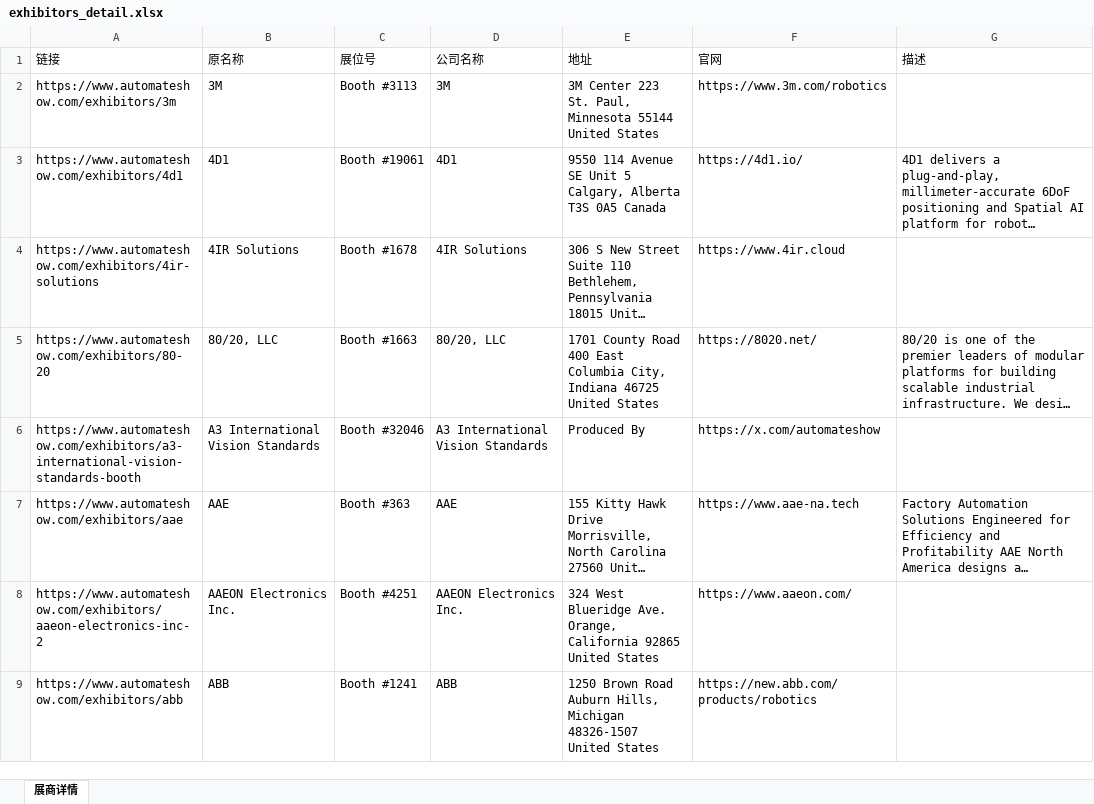
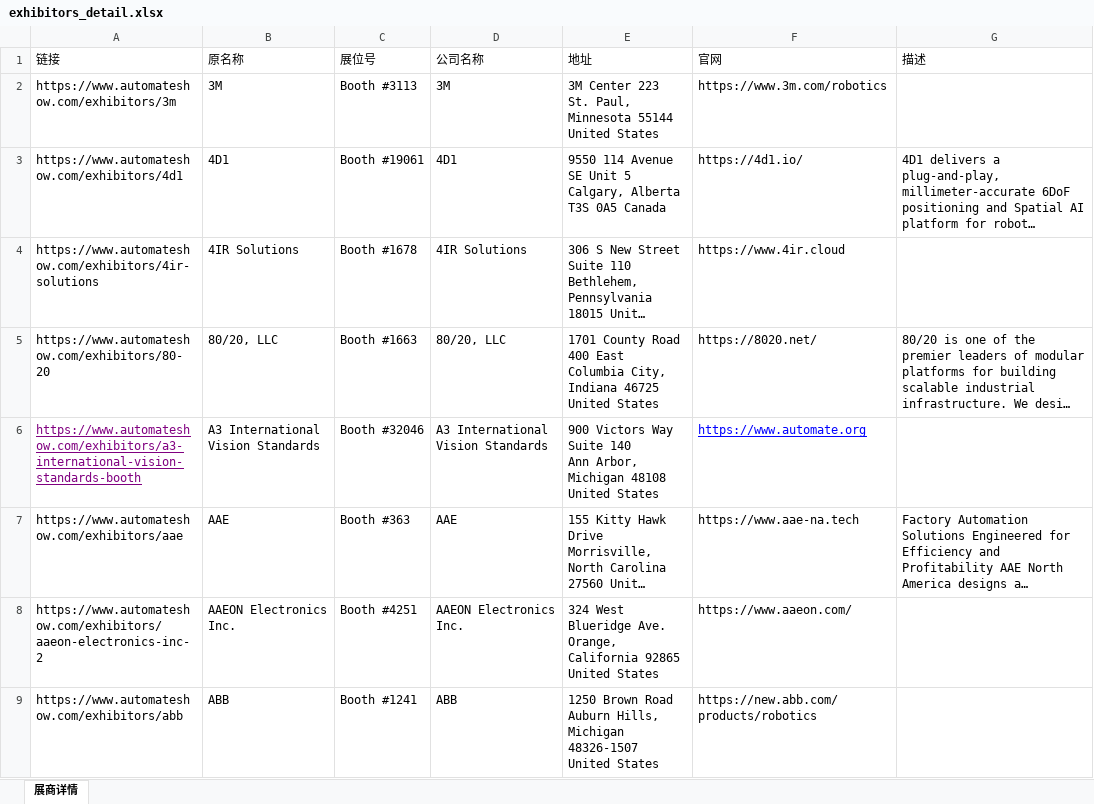
Before and after one commit to kerwin2046/kerwin2046.github.io, an Excel workbook: crawler-learning/stage2_core/exhibitors_detail.xlsx, sheet 展商详情, drawn as a sheet; only a part is shown; long unchanged cells end in …; values as stored, in another font and other column widths than the file's, no borders; ↵ is a line break in a cell; the diff covers the shown part only; the diff names each change by its address in the sheet, - before the commit and + after, or states it on an @@ line.

Commit message:
Add Python web scraping tutorial: Introduce a comprehensive guide on building a web scraper using Python, covering key technologies such as requests, cloudscraper, BeautifulSoup, and data storage with Excel. Update scrape_detail.py to enhance data extraction and Excel file handling.

```diff
--- a/crawler-learning/stage2_core/exhibitors_detail.xlsx (sheet 展商详情)
+++ b/crawler-learning/stage2_core/exhibitors_detail.xlsx (sheet 展商详情)
@@ A6 underline: off → on, text colour: black → #800080 @@
-E6 (地址): Produced By
+E6 (地址): 900 Victors Way ↵ Suite 140 ↵ Ann Arbor, Michigan 48108 United States
-F6 (官网): https://x.com/automateshow
+F6 (官网): https://www.automate.org
@@ F6 underline: off → on, text colour: black → #0000FF @@
```
Also changed, not shown: 4 edited cells and cell formats elsewhere in this sheet, 2 other files.
